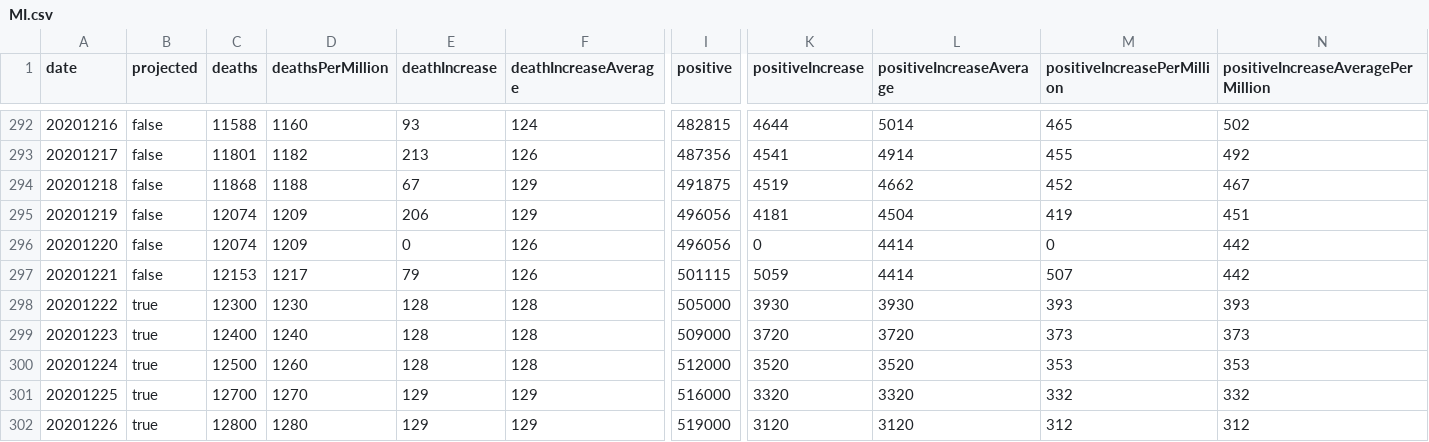
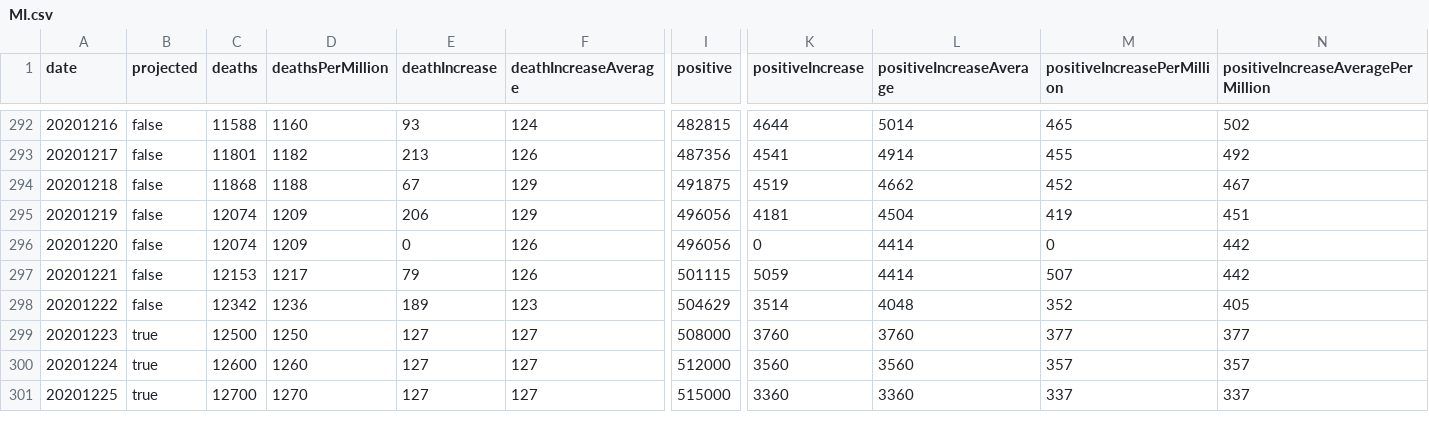
Before and after one commit to mgwalker/covid19-csv, a CSV file: docs/v1/MI.csv, drawn as a sheet; only a part is shown, gaps mark what is left out; removed rows and columns are numbered as before the commit, all else as after; rows hold the shown columns only; the diff covers the shown part only; the diff names each change by its address in the sheet, - before the commit and + after, or states it on an @@ line.

```diff
--- a/docs/v1/MI.csv
+++ b/docs/v1/MI.csv
-row 298: 20201222 | true | 12300 | 1230 | 128 | 128 | 505000 | 3930 | 3930 | 393 | 393
+row 298: 20201222 | false | 12342 | 1236 | 189 | 123 | 504629 | 3514 | 4048 | 352 | 405
-C299 (deaths): 12400
+C299 (deaths): 12500
-D299 (deathsPerMillion): 1240
+D299 (deathsPerMillion): 1250
-E299:E300 (deathIncrease): 128
+E299:E300 (deathIncrease): 127
-F299:F300 (deathIncreaseAverage): 128
+F299:F300 (deathIncreaseAverage): 127
-I299 (positive): 509000
+I299 (positive): 508000
-K299 (positiveIncrease): 3720
+K299 (positiveIncrease): 3760
-L299 (positiveIncreaseAverage): 3720
+L299 (positiveIncreaseAverage): 3760
-M299 (positiveIncreasePerMillion): 373
+M299 (positiveIncreasePerMillion): 377
-N299: 373
+N299: 377
-C300 (deaths): 12500
+C300 (deaths): 12600
-K300 (positiveIncrease): 3520
+K300 (positiveIncrease): 3560
-L300 (positiveIncreaseAverage): 3520
+L300 (positiveIncreaseAverage): 3560
-M300 (positiveIncreasePerMillion): 353
+M300 (positiveIncreasePerMillion): 357
-N300: 353
+N300: 357
-E301 (deathIncrease): 129
+E301 (deathIncrease): 127
-F301 (deathIncreaseAverage): 129
+F301 (deathIncreaseAverage): 127
-I301 (positive): 516000
+I301 (positive): 515000
-K301 (positiveIncrease): 3320
+K301 (positiveIncrease): 3360
-L301 (positiveIncreaseAverage): 3320
+L301 (positiveIncreaseAverage): 3360
-M301 (positiveIncreasePerMillion): 332
+M301 (positiveIncreasePerMillion): 337
-N301: 332
+N301: 337
-row 302: 20201226 | true | 12800 | 1280 | 129 | 129 | 519000 | 3120 | 3120 | 312 | 312
```
Also changed, not shown: 2 added rows, 66 edited cells and row numbers in column A elsewhere in this file, docs/v1/CA.csv, docs/v1/DE.csv, 54 other files.
